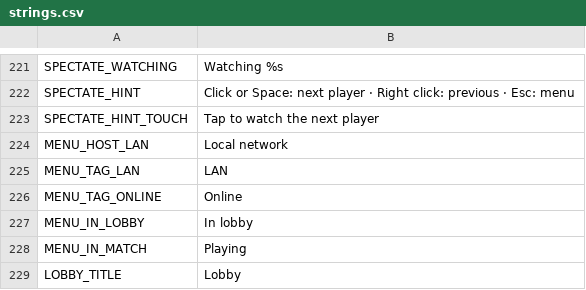
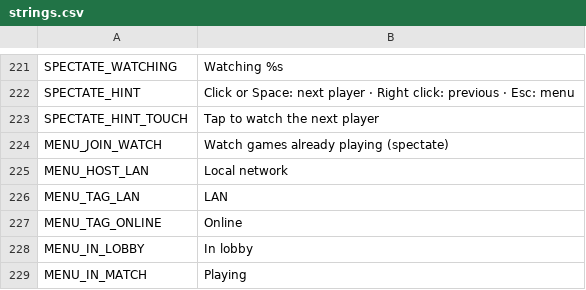
Before and after one commit to aswinkumarks/IONFALL, a CSV file: locale/strings.csv, drawn as a sheet; only a part is shown, gaps mark what is left out; the shorter side is filled out with more unchanged rows; the diff names each change by its address in the sheet, - before the commit and + after, or states it on an @@ line.

```diff
--- a/locale/strings.csv
+++ b/locale/strings.csv
+row 224: MENU_JOIN_WATCH | Watch games already playing (spectate)
```
Also changed, not shown: 11 other files.
